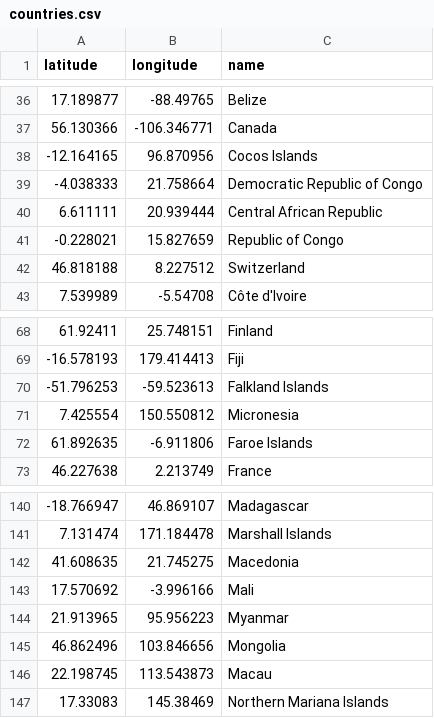
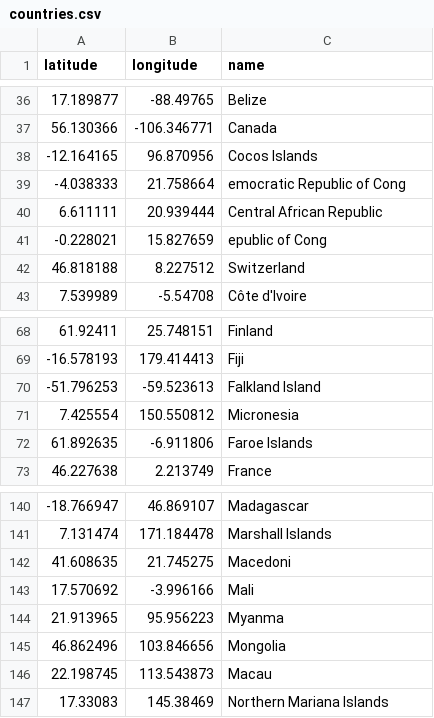
Before and after one commit to jerrengrimes/solar, a CSV file: countries.csv, drawn as a sheet; only a part is shown, gaps mark what is left out; the diff names each change by its address in the sheet, - before the commit and + after, or states it on an @@ line.

Commit message:
Add files via upload

```diff
--- a/countries.csv
+++ b/countries.csv
-C39 (name): Democratic Republic of Congo
+C39 (name): emocratic Republic of Cong
-C41 (name): Republic of Congo
+C41 (name): epublic of Cong
-C70 (name): Falkland Islands
+C70 (name): Falkland Island
-C142 (name): Macedonia
+C142 (name): Macedoni
-C144 (name): Myanmar
+C144 (name): Myanma
```
